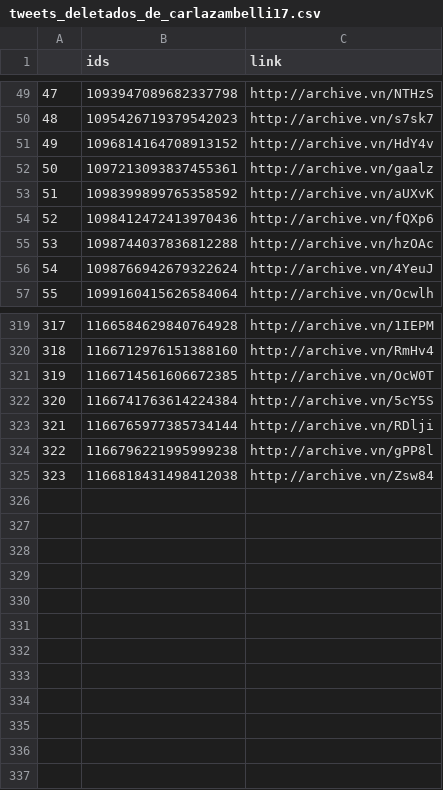
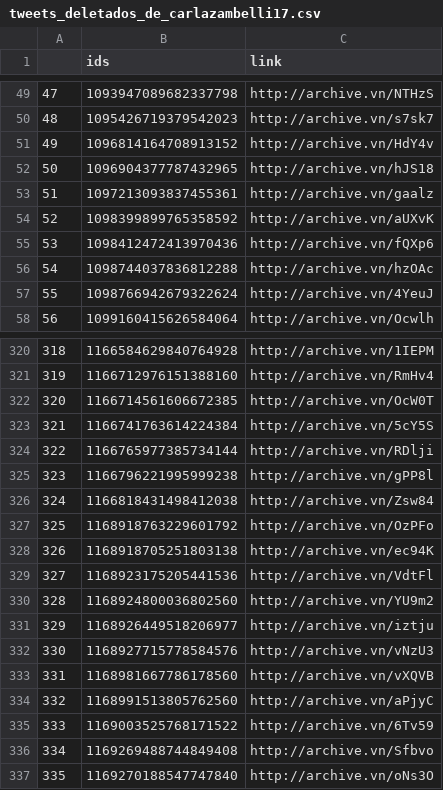
Before and after one commit to projeto7c0/7c0-core, a CSV file: csv/tweets_deletados_de_carlazambelli17.csv, drawn as a sheet; only a part is shown, gaps mark what is left out; addresses are those after the commit; the diff names each change by its address in the sheet, - before the commit and + after, or states it on an @@ line.

```diff
--- a/csv/tweets_deletados_de_carlazambelli17.csv
+++ b/csv/tweets_deletados_de_carlazambelli17.csv
+row 52: 50 | 1096904377787432965 | http://archive.vn/hJS18
@@ column A renumbered between rows 53 and 326 @@
+row 327: 325 | 1168918763229601792 | http://archive.vn/OzPFo
+row 328: 326 | 1168918705251803138 | http://archive.vn/ec94K
+row 329: 327 | 1168923175205441536 | http://archive.vn/VdtFl
+row 330: 328 | 1168924800036802560 | http://archive.vn/YU9m2
+row 331: 329 | 1168926449518206977 | http://archive.vn/iztju
+row 332: 330 | 1168927715778584576 | http://archive.vn/vNzU3
+row 333: 331 | 1168981667786178560 | http://archive.vn/vXQVB
+row 334: 332 | 1168991513805762560 | http://archive.vn/aPjyC
+row 335: 333 | 1169003525768171522 | http://archive.vn/6Tv59
+row 336: 334 | 1169269488744849408 | http://archive.vn/Sfbvo
+row 337: 335 | 1169270188547747840 | http://archive.vn/oNs3O
```
Also changed, not shown: csv/tweets_deletados_de_fernandapsol.csv, csv/tweets_deletados_de_genpeternelli.csv, 44 other files.
